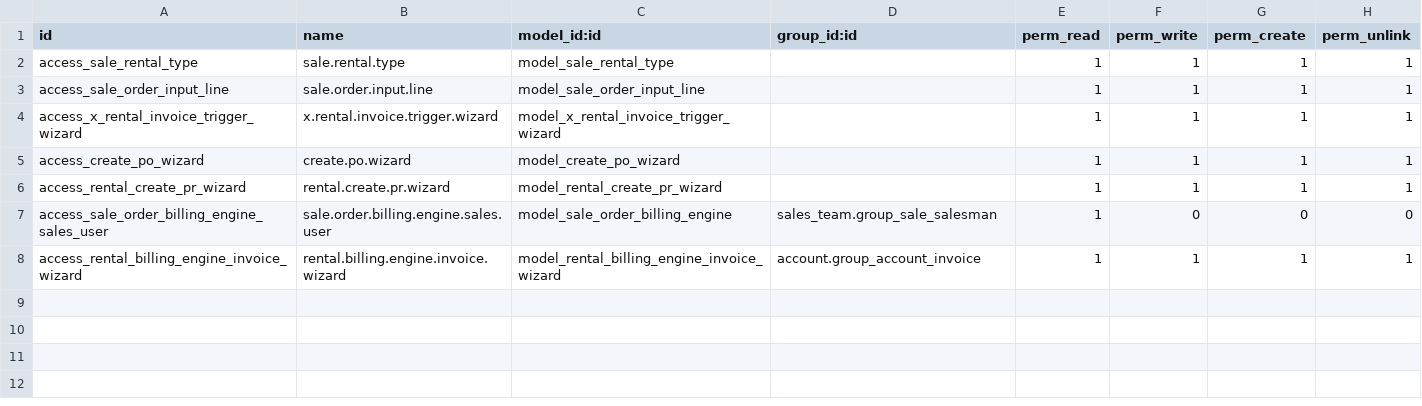
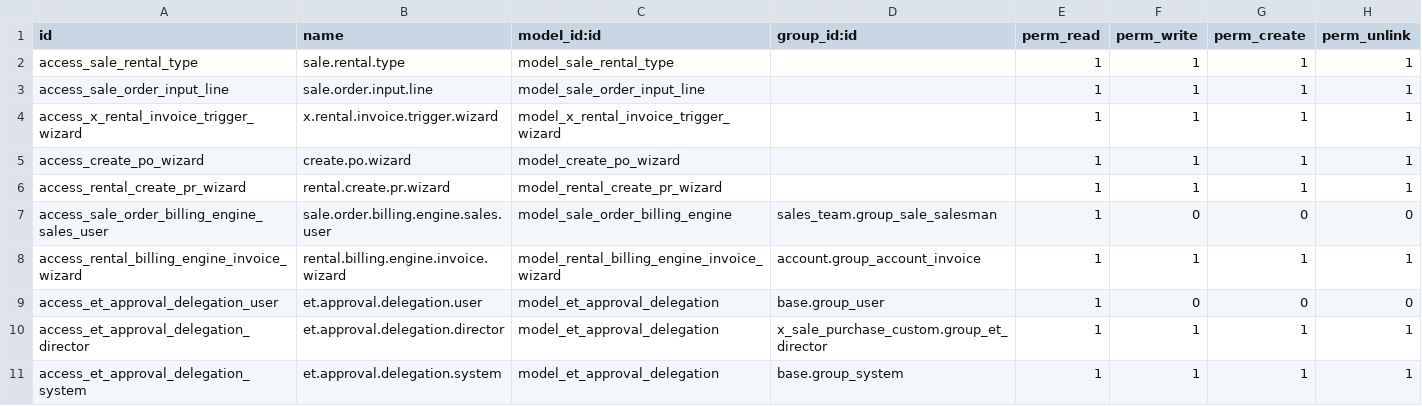
Before and after one commit to KizaruZero/cakrawala_project, a CSV file: x_sale_purchase_custom/security/ir.model.access.csv, drawn as a sheet; the diff names each change by its address in the sheet, - before the commit and + after, or states it on an @@ line.

Commit message:
add delegation for early termination approval

```diff
--- a/x_sale_purchase_custom/security/ir.model.access.csv
+++ b/x_sale_purchase_custom/security/ir.model.access.csv
+row 9: access_et_approval_delegation_user | et.approval.delegation.user | model_et_approval_delegation | base.group_user | 1 | 0 | 0 | 0
+row 10: access_et_approval_delegation_director | et.approval.delegation.director | model_et_approval_delegation | x_sale_purchase_custom.group_et_director | 1 | 1 | 1 | 1
+row 11: access_et_approval_delegation_system | et.approval.delegation.system | model_et_approval_delegation | base.group_system | 1 | 1 | 1 | 1
```
Also changed, not shown: 6 other files.
